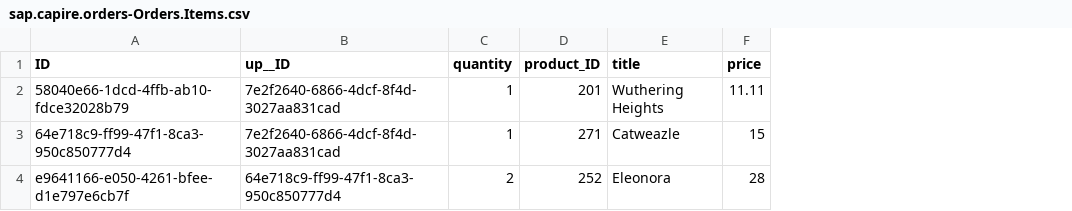
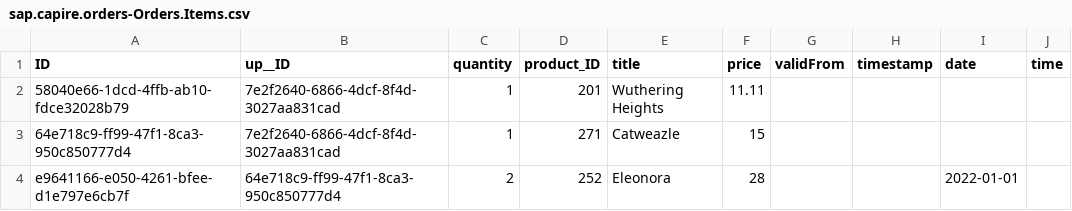
Before and after one commit to marianfoo/ui5-cc-excelUpload-sampleapp, a CSV file: packages/server/db/data/sap.capire.orders-Orders.Items.csv, drawn as a sheet; the diff names each change by its address in the sheet, - before the commit and + after, or states it on an @@ line.

Commit message:
feat: add new date/time fields

```diff
--- a/packages/server/db/data/sap.capire.orders-Orders.Items.csv
+++ b/packages/server/db/data/sap.capire.orders-Orders.Items.csv
+column G (validFrom), empty
+column H (timestamp), empty
+column I (date), row 4: 2022-01-01
+column J (time), empty
```
Also changed, not shown: 2 other files.
